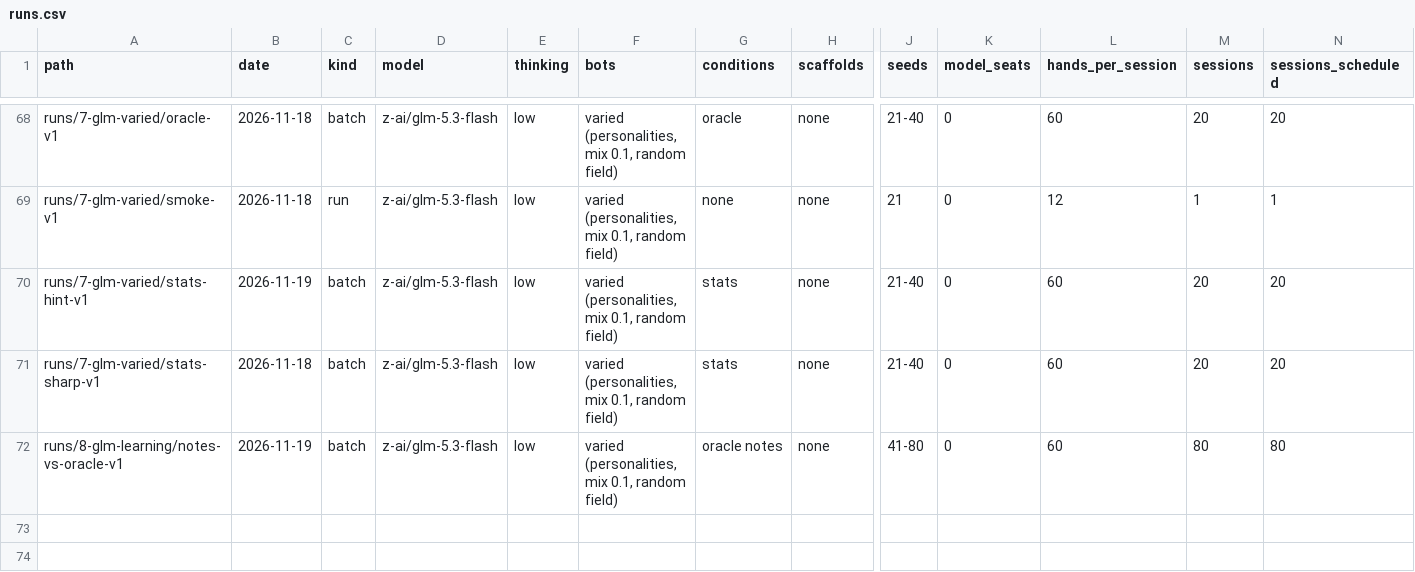
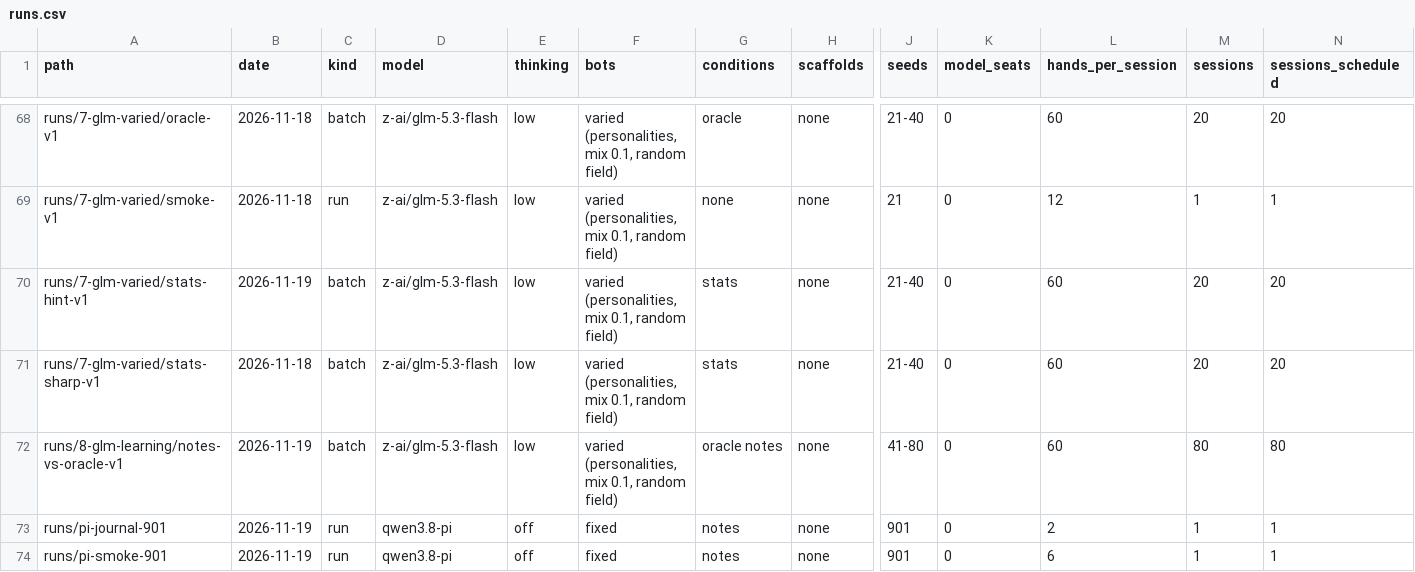
Before and after one commit to ananyasingh7/poker, a CSV file: results/runs.csv, drawn as a sheet; only a part is shown, gaps mark what is left out; rows hold the shown columns only; the diff names each change by its address in the sheet, - before the commit and + after, or states it on an @@ line.

Commit message:
Add local Qwen/Pi player and river adaptation pilot results

```diff
--- a/results/runs.csv
+++ b/results/runs.csv
+row 73: runs/pi-journal-901 | 2026-11-19 | run | qwen3.8-pi | off | fixed | notes | none | 901 | 0 | 2 | 1 | 1
+row 74: runs/pi-smoke-901 | 2026-11-19 | run | qwen3.8-pi | off | fixed | notes | none | 901 | 0 | 6 | 1 | 1
```
Also changed, not shown: 15 other files.
